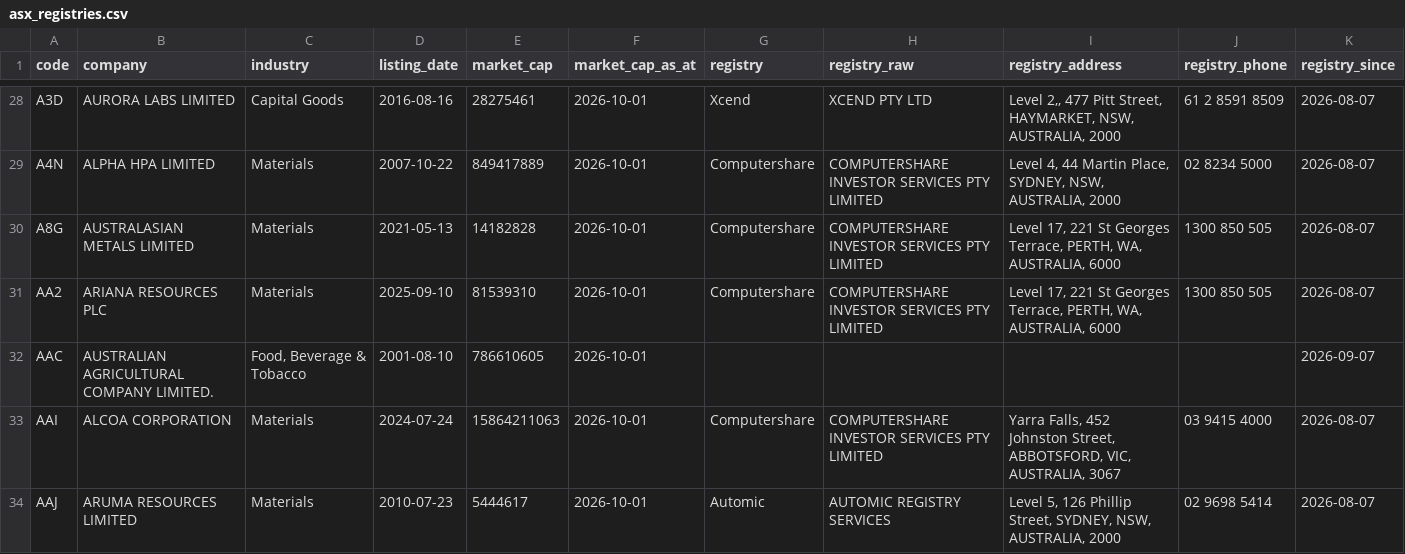
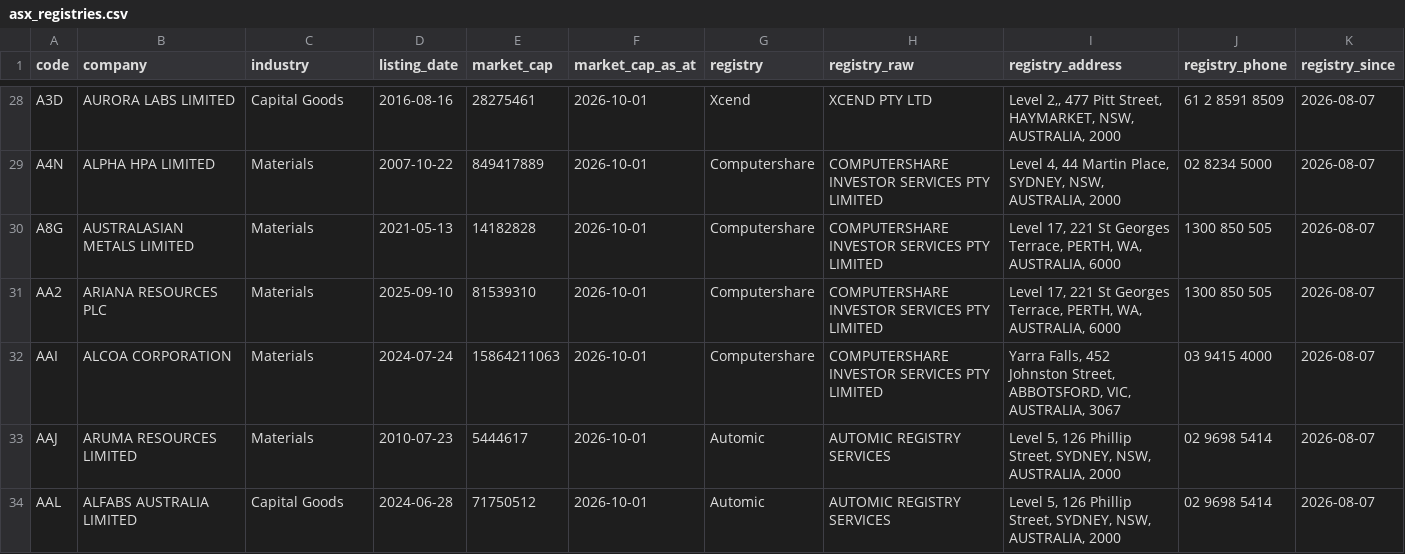
Before and after one commit to nwbort/registry-tracker, a CSV file: data/asx_registries.csv, drawn as a sheet; only a part is shown, gaps mark what is left out; the shorter side is filled out with more unchanged rows; removed rows and columns are numbered as before the commit, all else as after; the diff covers the shown part only; the diff names each change by its address in the sheet, - before the commit and + after, or states it on an @@ line.

```diff
--- a/data/asx_registries.csv
+++ b/data/asx_registries.csv
-row 32: AAC | AUSTRALIAN AGRICULTURAL COMPANY LIMITED. | Food, Beverage & Tobacco | 2001-08-10 | 786610605 | 2026-10-01 |  |  |  |  | 2026-09-07
```
Also changed, not shown: 6 added rows and 8 removed rows elsewhere in this file.
